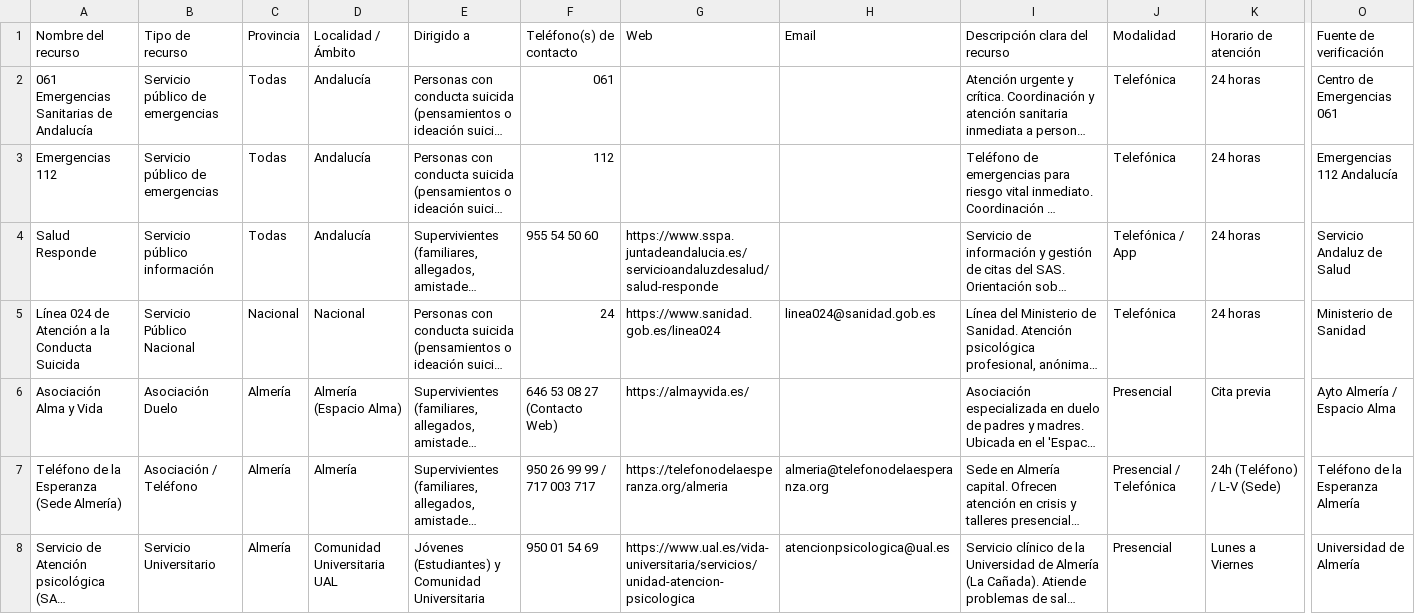
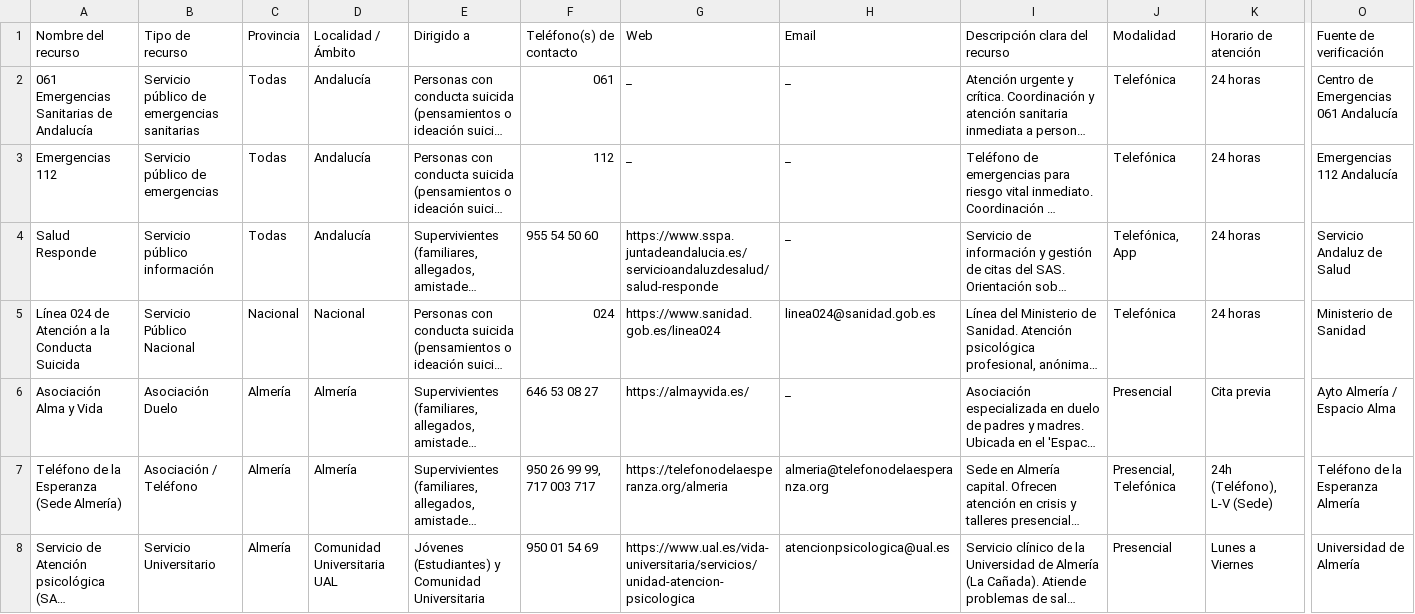
Before and after one commit to SGitdcasH26/RECURSOSPREVSUIC, a CSV file: recursos.csv, drawn as a sheet; only a part is shown, gaps mark what is left out; long unchanged cells end in …; the diff covers the shown part only; the diff names each change by its address in the sheet, - before the commit and + after, or states it on an @@ line.

```diff
--- a/recursos.csv
+++ b/recursos.csv
-B2: Servicio público de emergencias
+B2: Servicio público de emergencias sanitarias
-G2:G3: (empty)
+G2:G3: _
-H2:H4: (empty)
+H2:H4: _
-O2: Centro de Emergencias 061
+O2: Centro de Emergencias 061 Andalucía
-J4: Telefónica / App
+J4: Telefónica, App
-F5: 24
+F5: 024
-D6: Almería (Espacio Alma)
+D6: Almería
-F6: 646 53 08 27 (Contacto Web)
+F6: 646 53 08 27
-H6: (empty)
+H6: _
-F7: 950 26 99 99 / 717 003 717
+F7: 950 26 99 99, 717 003 717
-J7: Presencial / Telefónica
+J7: Presencial, Telefónica
-K7: 24h (Teléfono) / L-V (Sede)
+K7: 24h (Teléfono), L-V (Sede)
```
Also changed, not shown: 2 added rows, 1 removed row and 97 edited cells elsewhere in this file.
